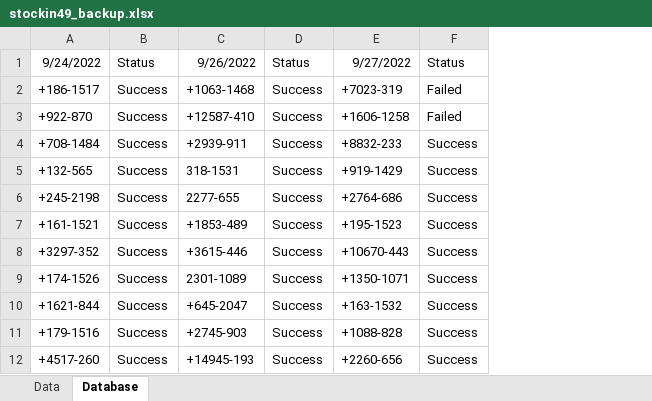
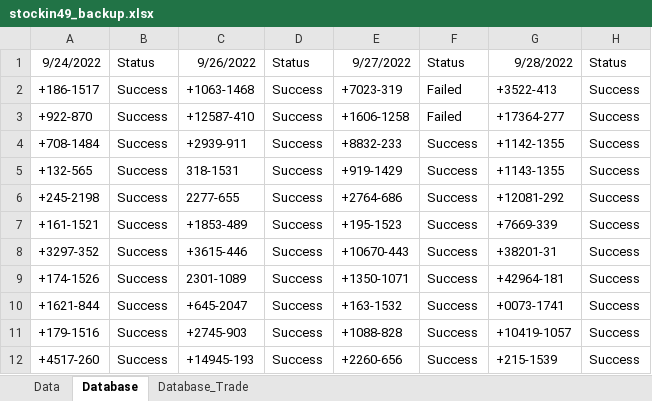
Before and after one commit to famasf1/my-work-python-script, an Excel workbook: Autostockin/stockin49_backup.xlsx, sheet Database, drawn as a sheet; only a part is shown; values as stored, in another font and other column widths than the file's, no borders; the diff names each change by its address in the sheet, - before the commit and + after, or states it on an @@ line.

```diff
--- a/Autostockin/stockin49_backup.xlsx (sheet Database)
+++ b/Autostockin/stockin49_backup.xlsx (sheet Database)
+sheet tab: Database_Trade
+column G, rows 1-12: 9/28/2022 | +3522-413 | +17364-277 | +1142-1355 | +1143-1355 | +12081-292 | +7669-339 | +38201-31 | +42964-181 | +0073-1741 | +10419-1057 | +215-1539
+column H, rows 1-12: Status | Success | Success | Success | Success | Success | Success | Success | Success | Success | Success | Success
```
Also changed, not shown: sheet Data, Autostockin/stockin49.xlsx, Docref/bitly+ready.xlsx, 6 other files.
